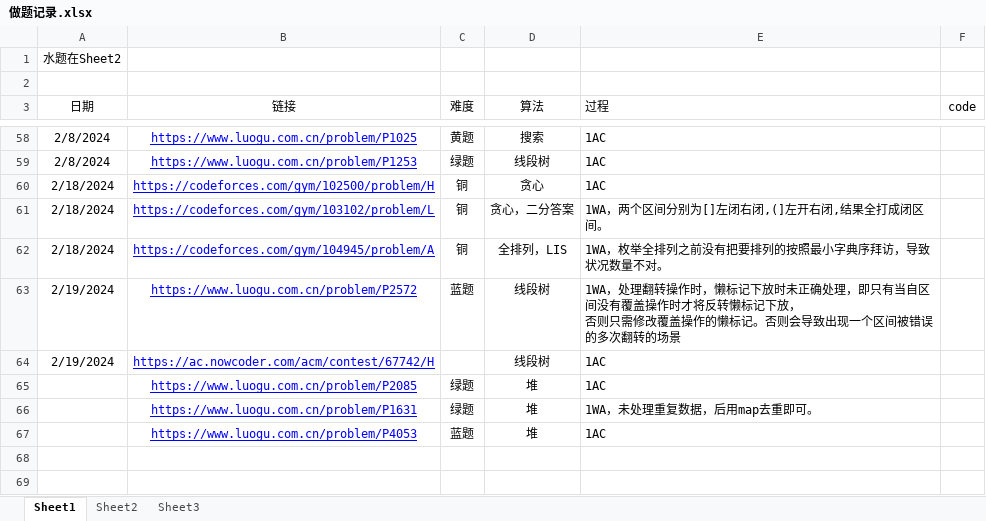
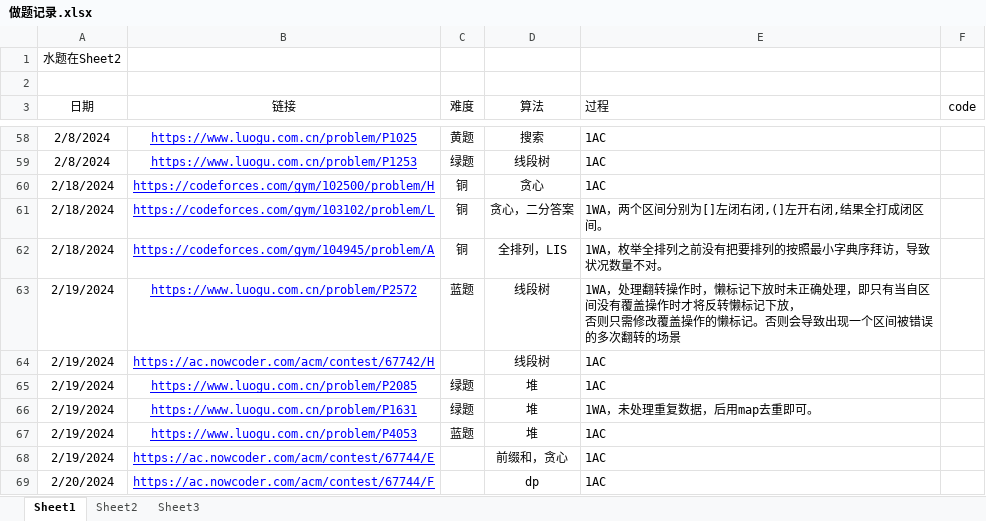
Before and after one commit to unclezhou486/ACM-Solutions, an Excel workbook: 做题记录.xlsx, sheet Sheet1, drawn as a sheet; only a part is shown, gaps mark what is left out; values as stored, in another font and other column widths than the file's, no borders; the diff names each change by its address in the sheet, - before the commit and + after, or states it on an @@ line.

```diff
--- a/做题记录.xlsx (sheet Sheet1)
+++ b/做题记录.xlsx (sheet Sheet1)
-A65:A67 (日期): (empty)
+A65:A67 (日期): 2/19/2024
+row 68: 2/19/2024 | https://ac.nowcoder.com/acm/contest/67744/E |  | 前缀和，贪心 | 1AC
+row 69: 2/20/2024 | https://ac.nowcoder.com/acm/contest/67744/F |  | dp | 1AC
```
Also changed, not shown: 4 other files.
